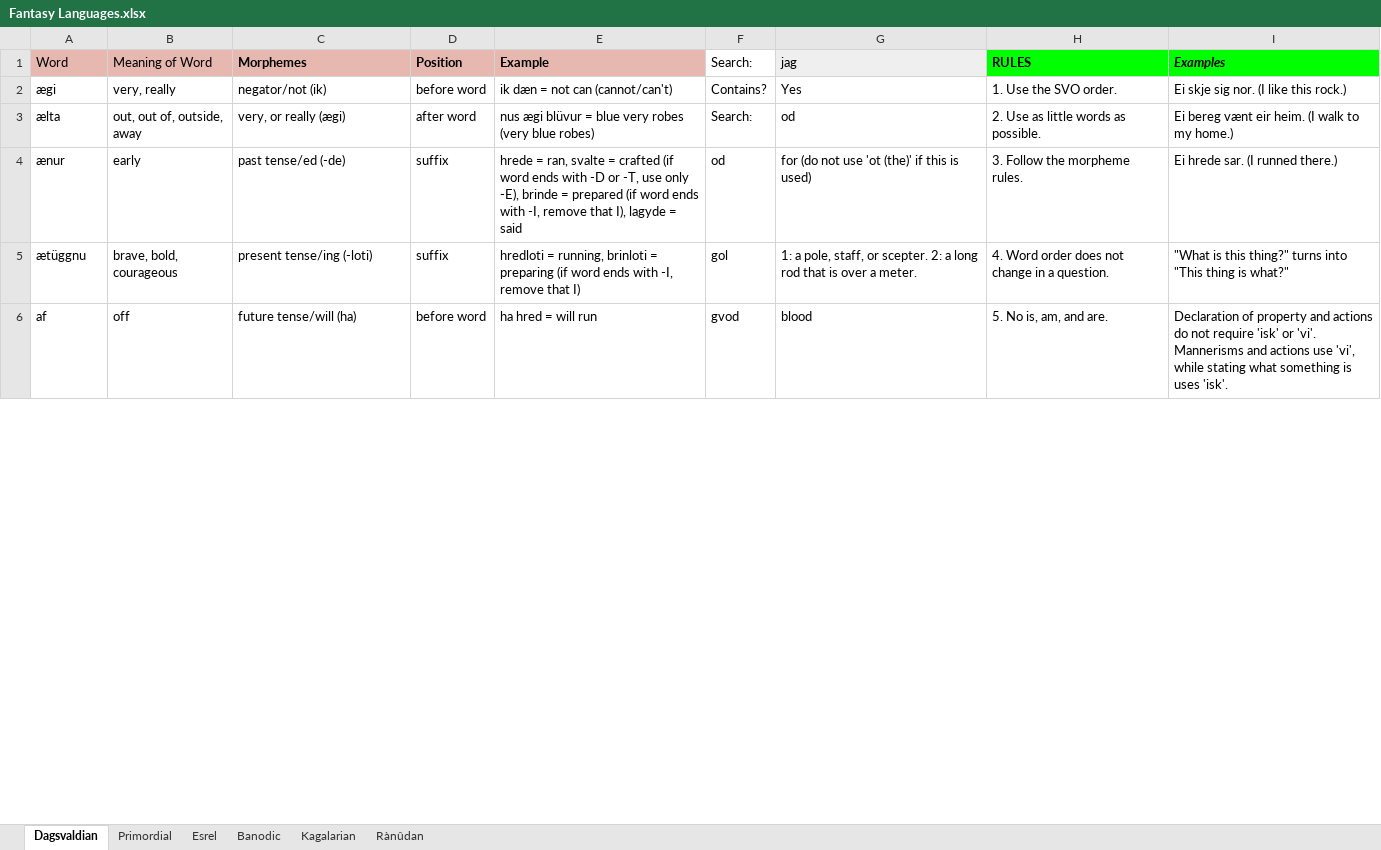
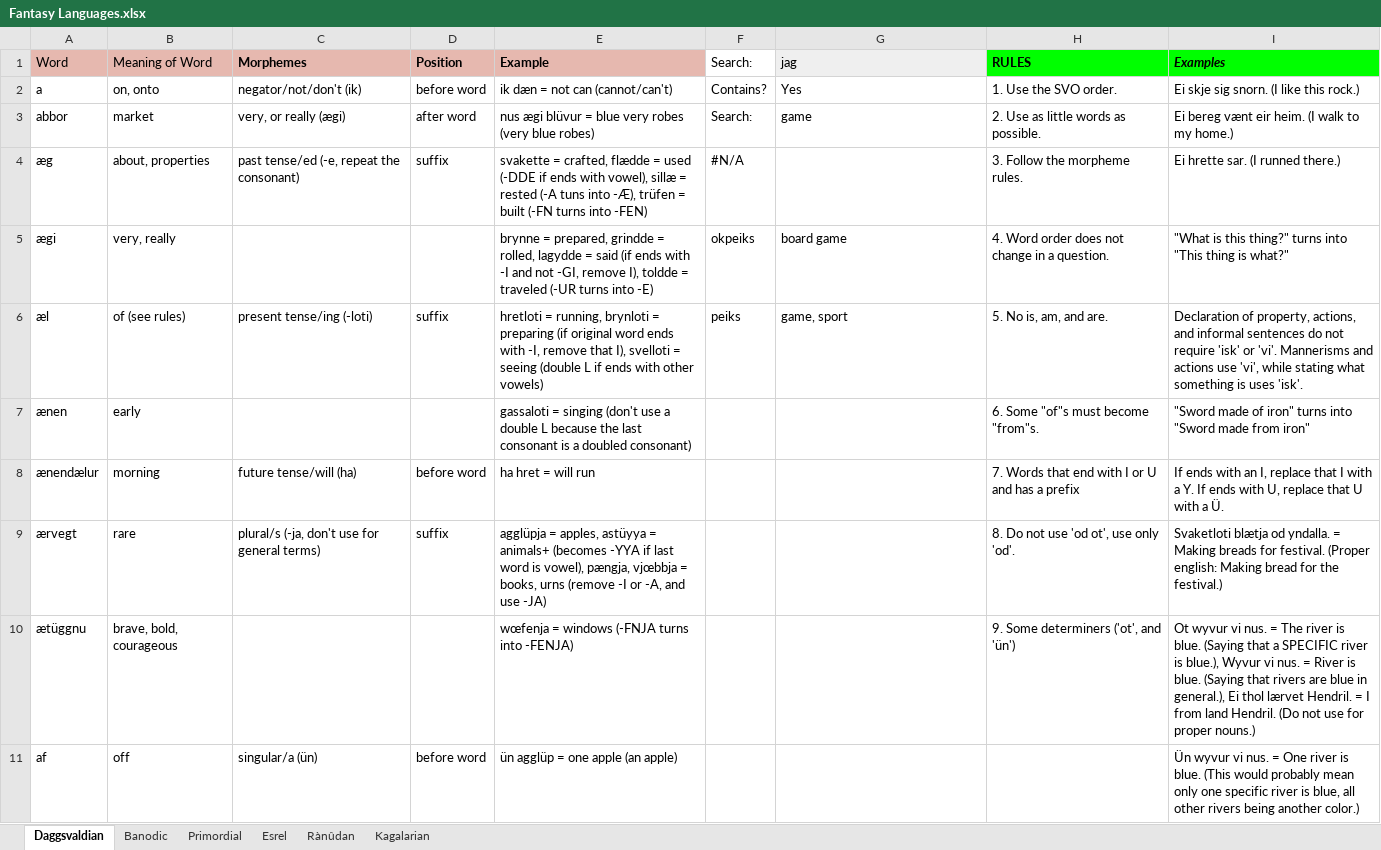
Before and after one commit to Oneo64/Aldpor, an Excel workbook: Conlangs/Fantasy Languages.xlsx, sheet Daggsvaldian, drawn as a sheet; only a part is shown; values as stored, in another font and other column widths than the file's, no borders; charts and pictures not drawn; removed rows and columns are numbered as before the commit, all else as after; the diff covers the shown part only; the diff names each change by its address in the sheet, - before the commit and + after, or states it on an @@ line.

```diff
--- a/Conlangs/Fantasy Languages.xlsx (sheet Daggsvaldian)
+++ b/Conlangs/Fantasy Languages.xlsx (sheet Daggsvaldian)
-sheet tab: Dagsvaldian
+sheet tab: Daggsvaldian
@@ sheet tab order changed: Daggsvaldian | Banodic | Primordial | Esrel | Rànûdan | Kagalarian @@
-A2: ægi
+A2: a
-B2: very, really
+B2: on, onto
-C2: negator/not (ik)
+C2: negator/not/don't (ik)
-I2: Ei skje sig nor. (I like this rock.)
+I2: Ei skje sig snorn. (I like this rock.)
-A3: ælta
+A3: abbor
-B3: out, out of, outside, away
+B3: market
-G3: od
+G3: game
-row 4: ænur | early | past tense/ed (-de) | suffix | hrede = ran, svalte = crafted (if word ends with -D or -T, use only -E), brinde = prepared (if word ends with -I, remove that I), lagyde = said | od | for (do not use 'ot (the)' if this is used) | 3. Follow the morpheme rules. | Ei hrede sar. (I runned there.)
+row 4: æg | about, properties | past tense/ed (-e, repeat the consonant) | suffix | svakette = crafted, flædde = used (-DDE if ends with vowel), sillæ = rested (-A tuns into -Æ), trüfen = built (-FN turns into -FEN) | #N/A |  | 3. Follow the morpheme rules. | Ei hrette sar. (I runned there.)
+row 5: ægi | very, really |  |  | brynne = prepared, grindde = rolled, lagydde = said (if ends with -I and not -GI, remove I), toldde = traveled (-UR turns into -E) | okpeiks | board game | 4. Word order does not change in a question. | "What is this thing?" turns into "This thing is what?"
+row 6: æl | of (see rules) | present tense/ing (-loti) | suffix | hretloti = running, brynloti = preparing (if original word ends with -I, remove that I), svelloti = seeing (double L if ends with other vowels) | peiks | game, sport | 5. No is, am, and are. | Declaration of property, actions, and informal sentences do not require 'isk' or 'vi'. Mannerisms and actions use 'vi', while stating what something is uses 'isk'.
+row 7: ænen | early |  |  | gassaloti = singing (don't use a double L because the last consonant is a doubled consonant) |  |  | 6. Some "of"s must become "from"s. | "Sword made of iron" turns into "Sword made from iron"
+row 8: ænendælur | morning | future tense/will (ha) | before word | ha hret = will run |  |  | 7. Words that end with I or U and has a prefix | If ends with an I, replace that I with a Y. If ends with U, replace that U with a Ü.
+row 9: ærvegt | rare | plural/s (-ja, don't use for general terms) | suffix | agglüpja = apples, astüyya = animals+ (becomes -YYA if last word is vowel), pængja, vjœbbja = books, urns (remove -I or -A, and use -JA) |  |  | 8. Do not use 'od ot', use only 'od'. | Svaketloti blætja od yndalla. = Making breads for festival. (Proper english: Making bread for the festival.)
-C10: present tense/ing (-loti)
+C10: (empty)
-D10: suffix
+D10: (empty)
-E10: hredloti = running, brinloti = preparing (if word ends with -I, remove that I)
+E10: wœfenja = windows (-FNJA turns into -FENJA)
-F10: gol
+F10: (empty)
-G10: 1: a pole, staff, or scepter. 2: a long rod that is over a meter.
+G10: (empty)
-H10: 4. Word order does not change in a question.
+H10: 9. Some determiners ('ot', and 'ün')
-I10: "What is this thing?" turns into "This thing is what?"
+I10: Ot wyvur vi nus. = The river is blue. (Saying that a SPECIFIC river is blue.), Wyvur vi nus. = River is blue. (Saying that rivers are blue in general.), Ei thol lærvet Hendril. = I from land Hendril. (Do not use for proper nouns.)
-C11: future tense/will (ha)
+C11: singular/a (ün)
-E11: ha hred = will run
+E11: ün agglüp = one apple (an apple)
-F11: gvod
+F11: (empty)
-G11: blood
+G11: (empty)
-H11: 5. No is, am, and are.
+H11: (empty)
-I11: Declaration of property and actions do not require 'isk' or 'vi'. Mannerisms and actions use 'vi', while stating what something is uses 'isk'.
+I11: Ün wyvur vi nus. = One river is blue. (This would probably mean only one specific river is blue, all other rivers being another color.)
```
Also changed, not shown: 341 added rows, 226 removed rows, 200 edited cells and cell formats elsewhere in this sheet, sheet Esrel, sheet Rànûdan, sheet Primordial, sheet Kagalarian, sheet Banodic.
